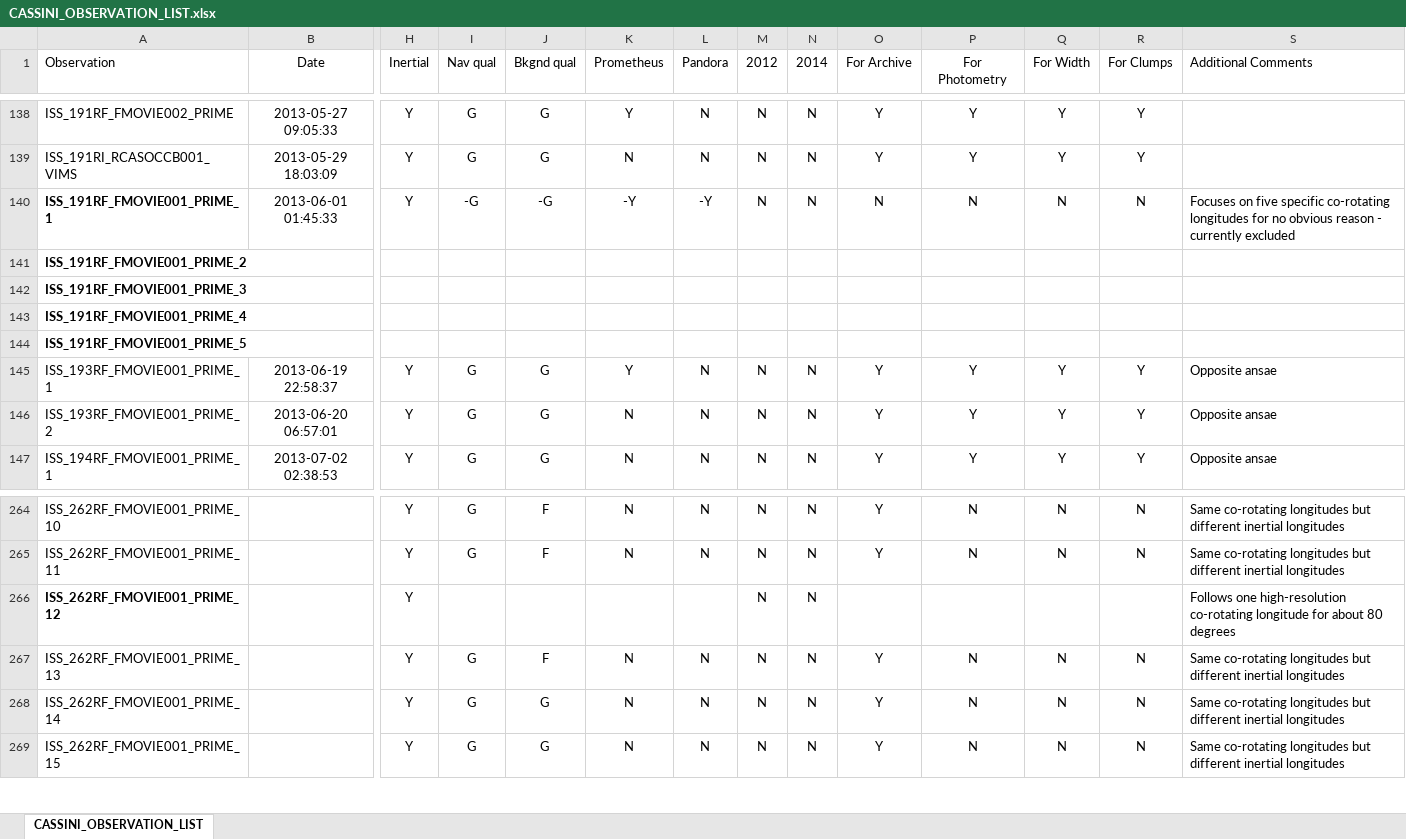
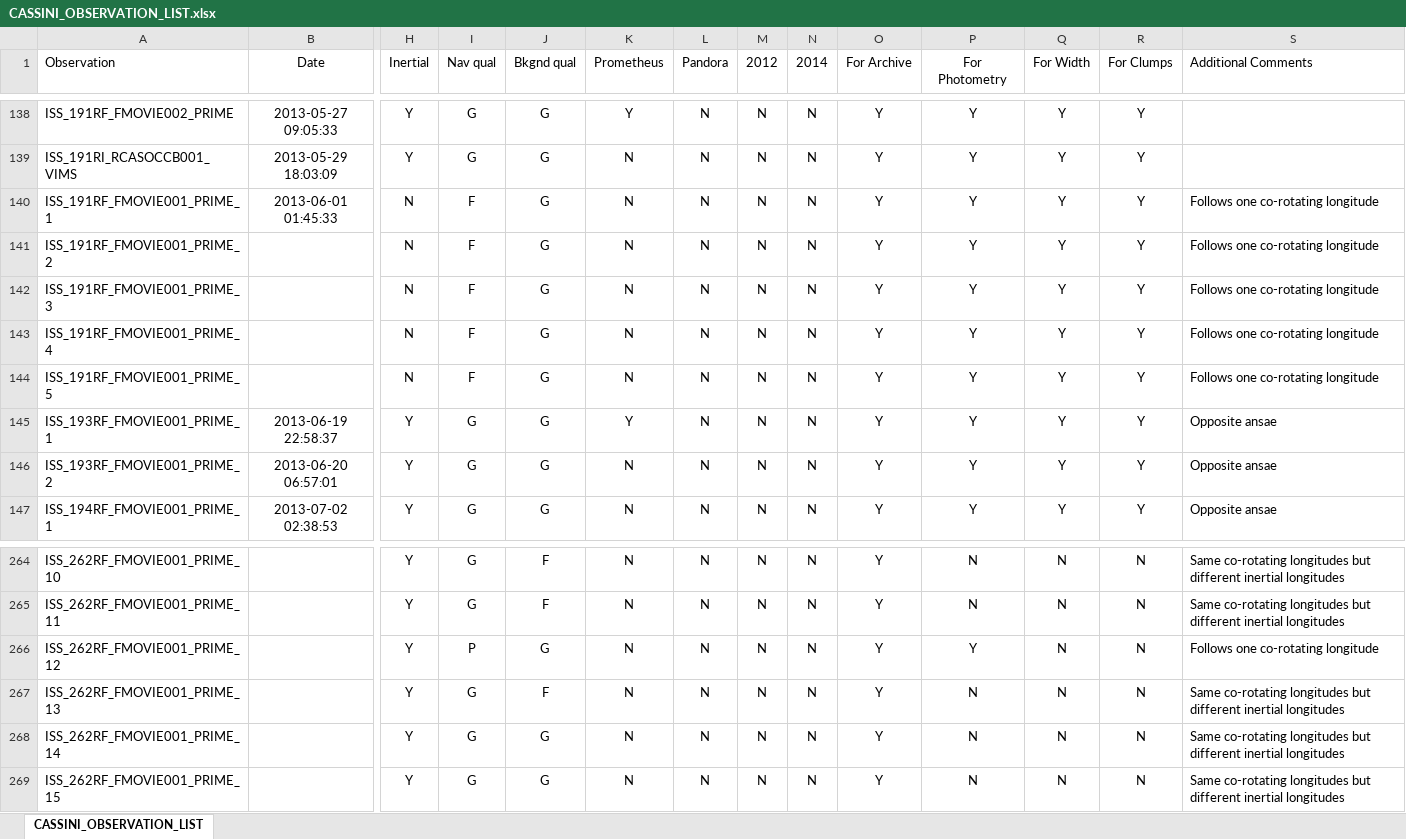
Before and after one commit to rfrenchseti/f-ring, an Excel workbook: observation_lists/CASSINI_OBSERVATION_LIST.xlsx, sheet CASSINI_OBSERVATION_LIST, drawn as a sheet; only a part is shown, gaps mark what is left out; values as stored, in another font and other column widths than the file's, no borders; the diff covers the shown part only; the diff names each change by its address in the sheet, - before the commit and + after, or states it on an @@ line.

```diff
--- a/observation_lists/CASSINI_OBSERVATION_LIST.xlsx (sheet CASSINI_OBSERVATION_LIST)
+++ b/observation_lists/CASSINI_OBSERVATION_LIST.xlsx (sheet CASSINI_OBSERVATION_LIST)
-A140:A144 bold: on
+A140:A144 bold: off
-H140 (Inertial): Y
+H140 (Inertial): N
-I140 (Nav qual): -G
+I140 (Nav qual): F
-J140 (Bkgnd qual): -G
+J140 (Bkgnd qual): G
-K140 (Prometheus): -Y
+K140 (Prometheus): N
-L140 (Pandora): -Y
+L140 (Pandora): N
-O140 (For Archive): N
+O140 (For Archive): Y
-P140 (For Photometry): N
+P140 (For Photometry): Y
-Q140 (For Width): N
+Q140 (For Width): Y
-R140 (For Clumps): N
+R140 (For Clumps): Y
-S140 (Additional Comments): Focuses on five specific co-rotating longitudes for no obvious reason - currently excluded
+S140 (Additional Comments): Follows one co-rotating longitude
-H141:H144 (Inertial): (empty)
+H141:H144 (Inertial): N
-I141:I144 (Nav qual): (empty)
+I141:I144 (Nav qual): F
-J141:J144 (Bkgnd qual): (empty)
+J141:J144 (Bkgnd qual): G
-K141:K144 (Prometheus): (empty)
+K141:K144 (Prometheus): N
-L141:L144 (Pandora): (empty)
+L141:L144 (Pandora): N
-M141:M144 (2012): (empty)
+M141:M144 (2012): N
-N141:N144 (2014): (empty)
+N141:N144 (2014): N
-O141:O144 (For Archive): (empty)
+O141:O144 (For Archive): Y
-P141:P144 (For Photometry): (empty)
+P141:P144 (For Photometry): Y
-Q141:Q144 (For Width): (empty)
+Q141:Q144 (For Width): Y
-R141:R144 (For Clumps): (empty)
+R141:R144 (For Clumps): Y
-S141:S144 (Additional Comments): (empty)
+S141:S144 (Additional Comments): Follows one co-rotating longitude
-A266 bold: on
+A266 bold: off
-I266 (Nav qual): (empty)
+I266 (Nav qual): P
-J266 (Bkgnd qual): (empty)
+J266 (Bkgnd qual): G
-K266 (Prometheus): (empty)
+K266 (Prometheus): N
-L266 (Pandora): (empty)
+L266 (Pandora): N
-O266 (For Archive): (empty)
+O266 (For Archive): Y
-P266 (For Photometry): (empty)
+P266 (For Photometry): Y
-Q266 (For Width): (empty)
+Q266 (For Width): N
-R266 (For Clumps): (empty)
+R266 (For Clumps): N
-S266 (Additional Comments): Follows one high-resolution co-rotating longitude for about 80 degrees
+S266 (Additional Comments): Follows one co-rotating longitude
```
Also changed, not shown: 64 edited cells and cell formats elsewhere in this sheet, 12 other files.
